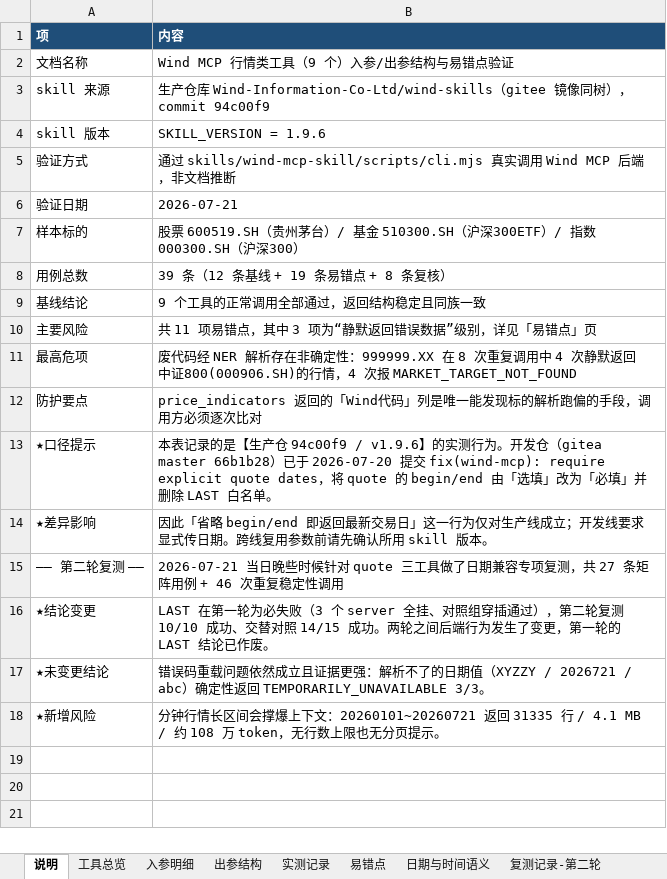
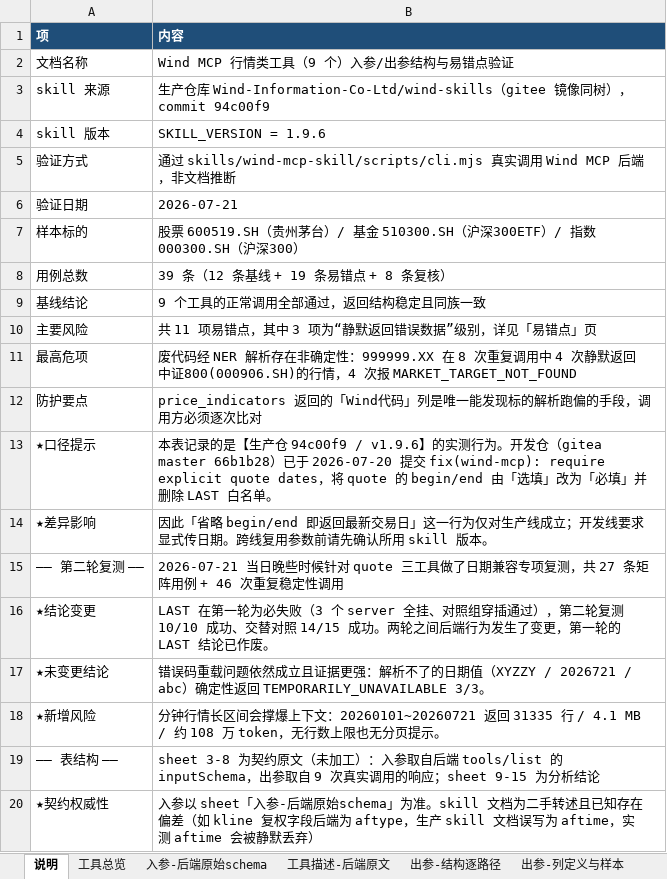
Before and after one commit to JsonCodeChina/wind-skills, an Excel workbook: docs/wind-mcp-行情工具验证-20260721.xlsx, sheet 说明, drawn as a sheet; values as stored, in another font and other column widths than the file's, no borders; the diff names each change by its address in the sheet, - before the commit and + after, or states it on an @@ line.

```diff
--- a/docs/wind-mcp-行情工具验证-20260721.xlsx (sheet 说明)
+++ b/docs/wind-mcp-行情工具验证-20260721.xlsx (sheet 说明)
+sheet tab: 入参-后端原始schema
+sheet tab: 工具描述-后端原文
+sheet tab: 出参-结构逐路径
+sheet tab: 出参-列定义与样本
+row 19: —— 表结构 —— | sheet 3-8 为契约原文（未加工）：入参取自后端 tools/list 的 inputSchema，出参取自 9 次真实调用的响应；sheet 9-15 为分析结论
+row 20: ★契约权威性 | 入参以 sheet「入参-后端原始schema」为准。skill 文档为二手转述且已知存在偏差（如 kline 复权字段后端为 aftype，生产 skill 文档误写为 aftime，实测 aftime 会被静默丢弃）
```
Also changed, not shown: other sheet tabs.
